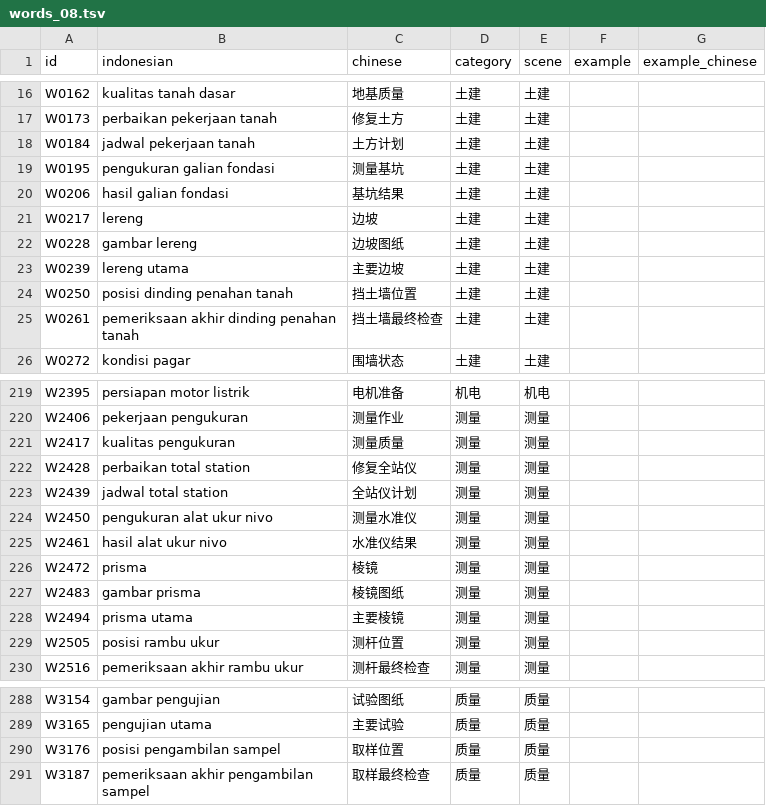
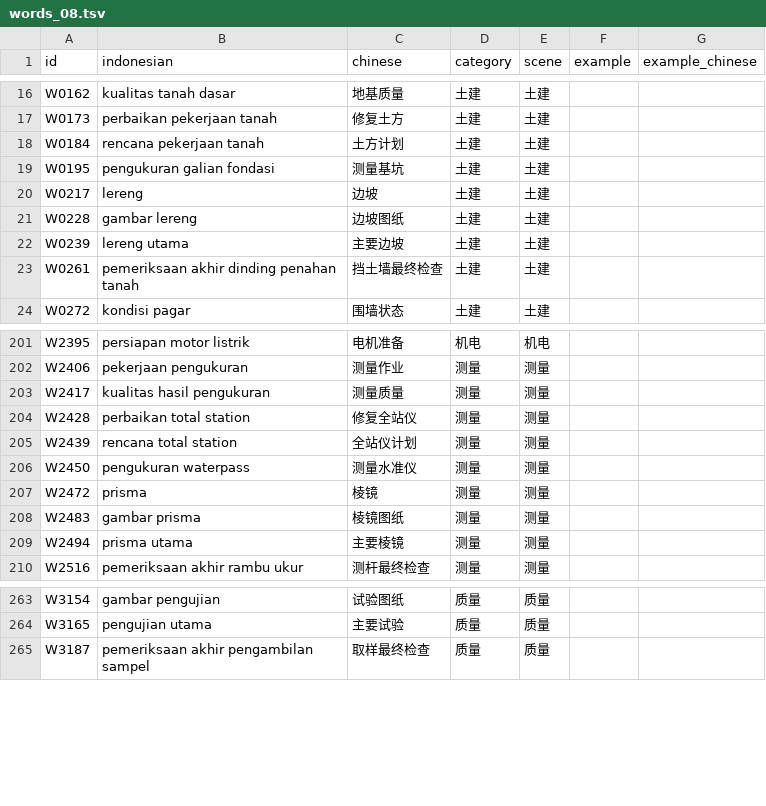
Before and after one commit to mahanshengzhi-ai/IndonesianEngineerApp, a TSV file: app/src/main/assets/words_08.tsv, drawn as a sheet; only a part is shown, gaps mark what is left out; the diff covers the shown part only.

Commit message:
content: normalize vocabulary data 08

```diff
--- a/app/src/main/assets/words_08.tsv
+++ b/app/src/main/assets/words_08.tsv
@@ -17,5 +17,4 @@ W0162	kualitas tanah dasar	地基质量	土建	土建
 W0173	perbaikan pekerjaan tanah	修复土方	土建	土建		
-W0184	jadwal pekerjaan tanah	土方计划	土建	土建		
+W0184	rencana pekerjaan tanah	土方计划	土建	土建		
 W0195	pengukuran galian fondasi	测量基坑	土建	土建		
-W0206	hasil galian fondasi	基坑结果	土建	土建		
 W0217	lereng	边坡	土建	土建		
@@ -23,3 +22,2 @@ W0228	gambar lereng	边坡图纸	土建	土建
 W0239	lereng utama	主要边坡	土建	土建		
-W0250	posisi dinding penahan tanah	挡土墙位置	土建	土建		
 W0261	pemeriksaan akhir dinding penahan tanah	挡土墙最终检查	土建	土建		
@@ -220,7 +202,6 @@ W2395	persiapan motor listrik	电机准备	机电	机电
 W2406	pekerjaan pengukuran	测量作业	测量	测量		
-W2417	kualitas pengukuran	测量质量	测量	测量		
+W2417	kualitas hasil pengukuran	测量质量	测量	测量		
 W2428	perbaikan total station	修复全站仪	测量	测量		
-W2439	jadwal total station	全站仪计划	测量	测量		
-W2450	pengukuran alat ukur nivo	测量水准仪	测量	测量		
-W2461	hasil alat ukur nivo	水准仪结果	测量	测量		
+W2439	rencana total station	全站仪计划	测量	测量		
+W2450	pengukuran waterpass	测量水准仪	测量	测量		
 W2472	prisma	棱镜	测量	测量		
@@ -228,3 +209,2 @@ W2483	gambar prisma	棱镜图纸	测量	测量
 W2494	prisma utama	主要棱镜	测量	测量		
-W2505	posisi rambu ukur	测杆位置	测量	测量		
 W2516	pemeriksaan akhir rambu ukur	测杆最终检查	测量	测量		
@@ -289,3 +264,2 @@ W3154	gambar pengujian	试验图纸	质量	质量
 W3165	pengujian utama	主要试验	质量	质量		
-W3176	posisi pengambilan sampel	取样位置	质量	质量		
 W3187	pemeriksaan akhir pengambilan sampel	取样最终检查	质量	质量		
```
Also changed, not shown: 23 removed rows and 12 edited cells elsewhere in this file.
